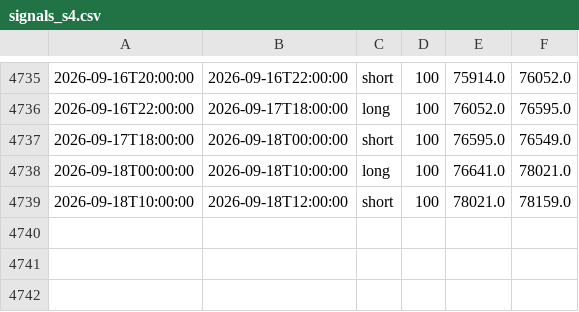
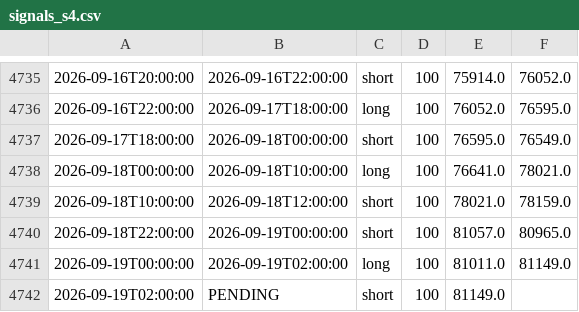
Before and after one commit to anildalabanjan933/crypto_tradingsystem, a CSV file: logs/signals_s4.csv, drawn as a sheet; only a part is shown, gaps mark what is left out.

```diff
--- a/logs/signals_s4.csv
+++ b/logs/signals_s4.csv
@@ -4739 +4739,4 @@
 2026-09-18T10:00:00,2026-09-18T12:00:00,short,100,78021.0,78159.0
+2026-09-18T22:00:00,2026-09-19T00:00:00,short,100,81057.0,80965.0
+2026-09-19T00:00:00,2026-09-19T02:00:00,long,100,81011.0,81149.0
+2026-09-19T02:00:00,PENDING,short,100,81149.0,
```
Also changed, not shown: 2 other files.
